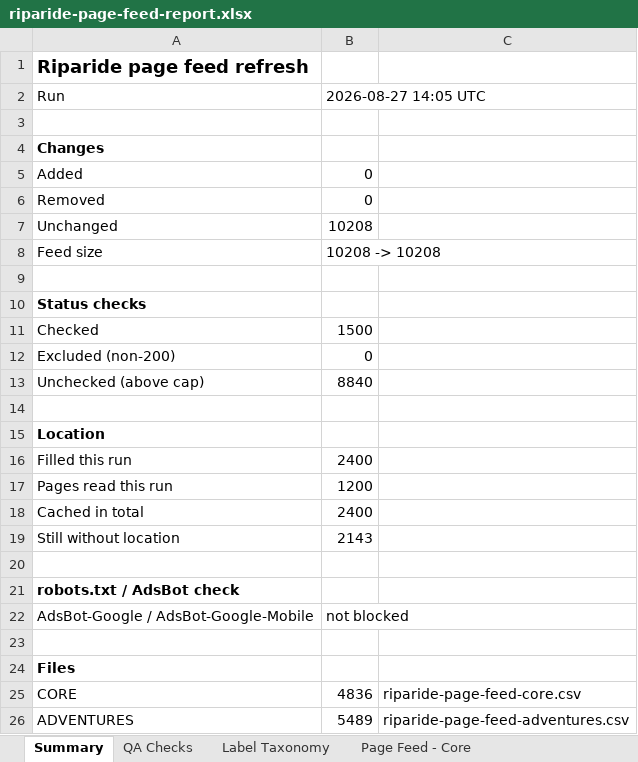
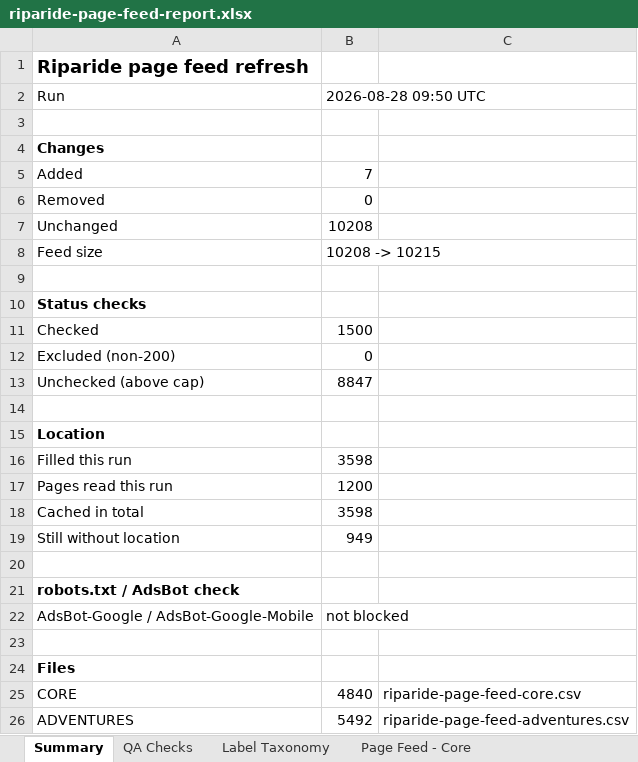
Before and after one commit to snr-growth/riparide-Page-Feeds-listings, an Excel workbook: reports/riparide-page-feed-report.xlsx, sheet Summary, drawn as a sheet; values as stored, in another font and other column widths than the file's, no borders; the diff names each change by its address in the sheet, - before the commit and + after, or states it on an @@ line.

```diff
--- a/reports/riparide-page-feed-report.xlsx (sheet Summary)
+++ b/reports/riparide-page-feed-report.xlsx (sheet Summary)
-B2: 2026-08-27 14:05 UTC
+B2: 2026-08-28 09:50 UTC
-B5: 0
+B5: 7
-B8: 10208 -> 10208
+B8: 10208 -> 10215
-B13: 8840
+B13: 8847
-B16: 2400
+B16: 3598
-B18: 2400
+B18: 3598
-B19: 2143
+B19: 949
-B25: 4836
+B25: 4840
-B26: 5489
+B26: 5492
```
Also changed, not shown: sheet Page Feed - Core, sheet Page Feed - Adventures, 3 other files.
